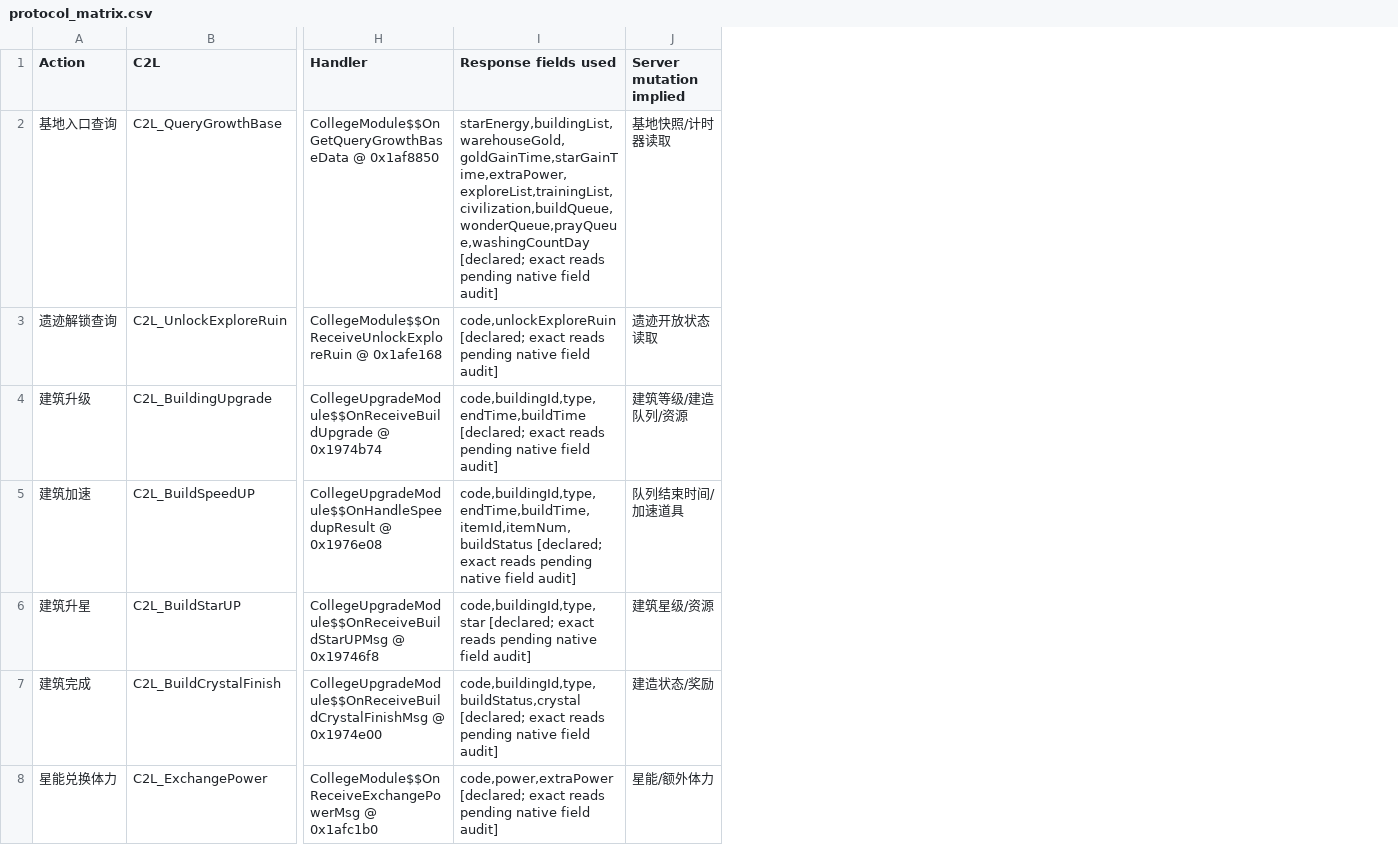
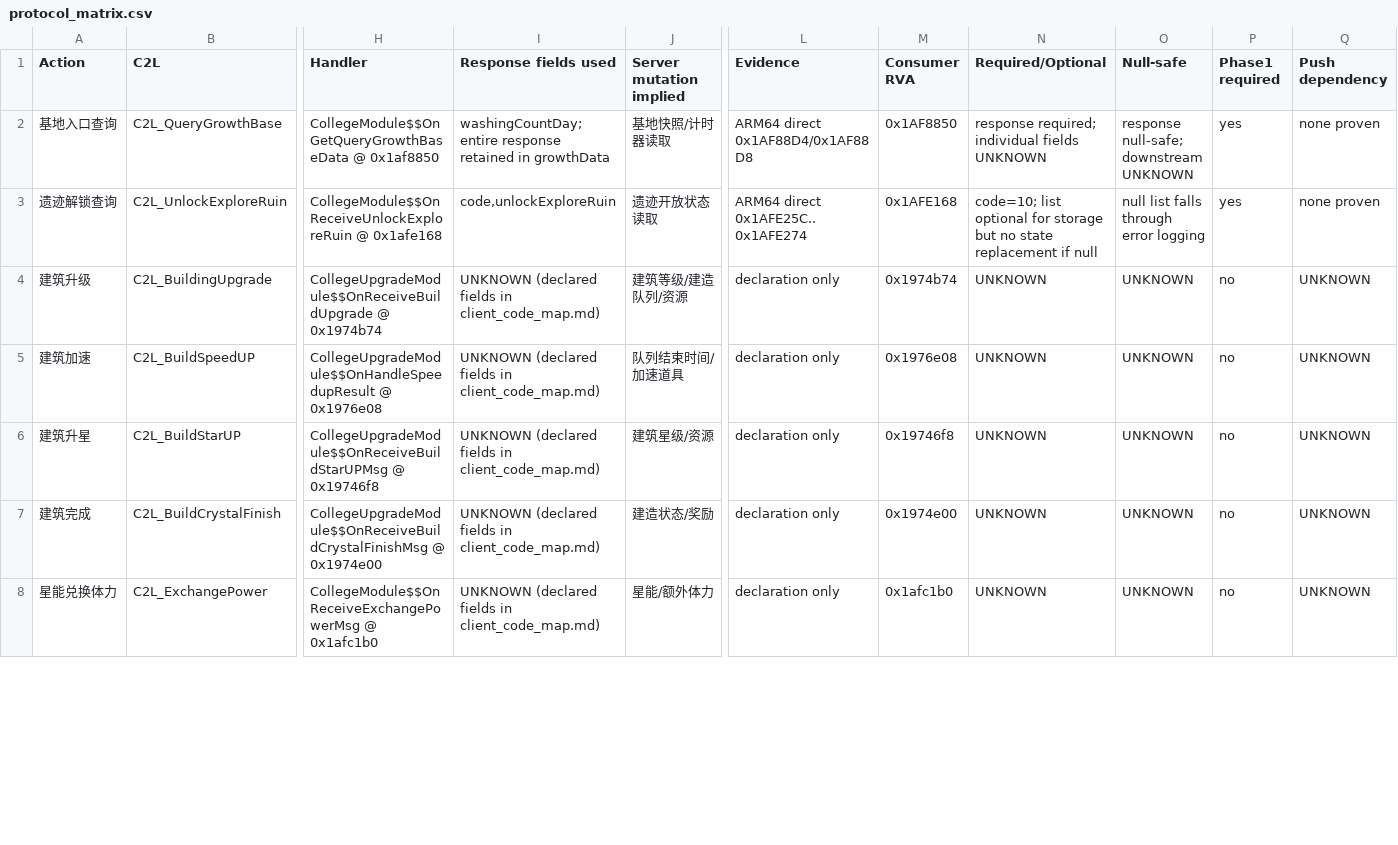
Before and after one commit to FenrirChen/x2, a CSV file: analysis/white_night_planet/protocol_matrix.csv, drawn as a sheet; only a part is shown, gaps mark what is left out; the diff covers the shown part only; the diff names each change by its address in the sheet, - before the commit and + after, or states it on an @@ line.

Commit message:
docs(college): audit native response consumers

```diff
--- a/analysis/white_night_planet/protocol_matrix.csv
+++ b/analysis/white_night_planet/protocol_matrix.csv
+column L (Evidence), rows 2-8: ARM64 direct 0x1AF88D4/0x1AF88D8 | ARM64 direct 0x1AFE25C..0x1AFE274 | declaration only | declaration only | declaration only | declaration only | declaration only
+column M (Consumer RVA), rows 2-8: 0x1AF8850 | 0x1AFE168 | 0x1974b74 | 0x1976e08 | 0x19746f8 | 0x1974e00 | 0x1afc1b0
+column N (Required/Optional), rows 2-8: response required; individual fields UNKNOWN | code=10; list optional for storage but no state replacement if null | UNKNOWN | UNKNOWN | UNKNOWN | UNKNOWN | UNKNOWN
+column O (Null-safe), rows 2-8: response null-safe; downstream UNKNOWN | null list falls through error logging | UNKNOWN | UNKNOWN | UNKNOWN | UNKNOWN | UNKNOWN
+column P (Phase1 required), rows 2-8: yes | yes | no | no | no | no | no
+column Q (Push dependency), rows 2-8: none proven | none proven | UNKNOWN | UNKNOWN | UNKNOWN | UNKNOWN | UNKNOWN
-I2 (Response fields used): starEnergy,buildingList,warehouseGold,goldGainTime,starGainTime,extraPower,exploreList,trainingList,civilization,buildQueue,wonderQueue,prayQueue,washingCountDay [declared; exact reads pending native field audit]
+I2 (Response fields used): washingCountDay; entire response retained in growthData
-I3 (Response fields used): code,unlockExploreRuin [declared; exact reads pending native field audit]
+I3 (Response fields used): code,unlockExploreRuin
-I4 (Response fields used): code,buildingId,type,endTime,buildTime [declared; exact reads pending native field audit]
+I4 (Response fields used): UNKNOWN (declared fields in client_code_map.md)
-I5 (Response fields used): code,buildingId,type,endTime,buildTime,itemId,itemNum,buildStatus [declared; exact reads pending native field audit]
+I5 (Response fields used): UNKNOWN (declared fields in client_code_map.md)
-I6 (Response fields used): code,buildingId,type,star [declared; exact reads pending native field audit]
+I6 (Response fields used): UNKNOWN (declared fields in client_code_map.md)
-I7 (Response fields used): code,buildingId,type,buildStatus,crystal [declared; exact reads pending native field audit]
+I7 (Response fields used): UNKNOWN (declared fields in client_code_map.md)
-I8 (Response fields used): code,power,extraPower [declared; exact reads pending native field audit]
+I8 (Response fields used): UNKNOWN (declared fields in client_code_map.md)
```
Also changed, not shown: 25 edited cells elsewhere in this file, 2 other files.
